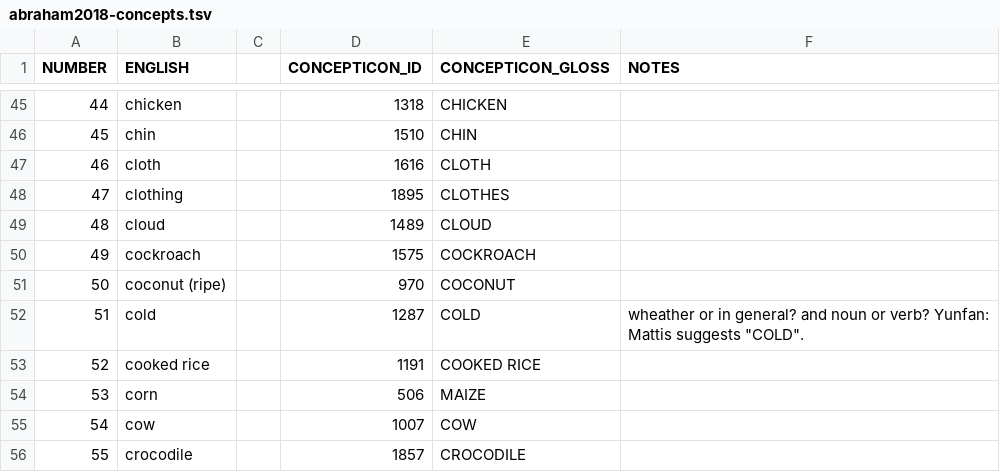
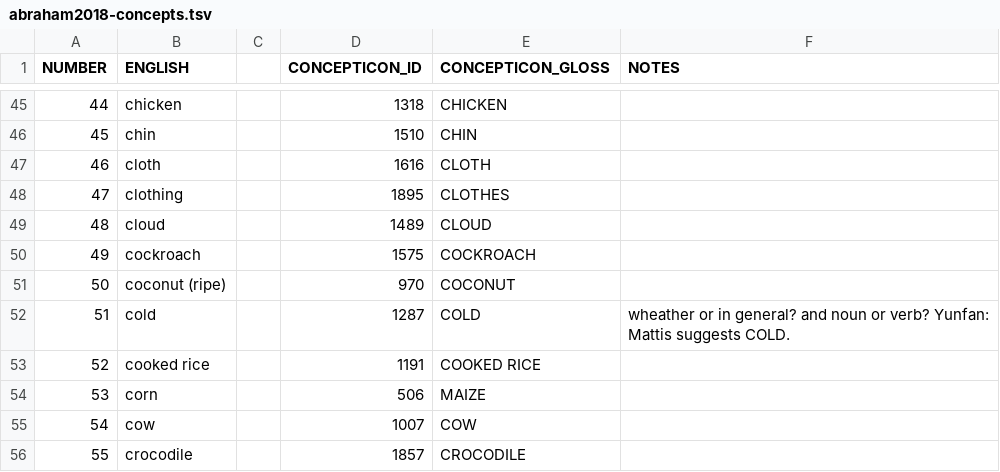
Before and after one commit to lexibank/abrahammonpa, a TSV file: raw/abraham2018-concepts.tsv, drawn as a sheet; only a part is shown, gaps mark what is left out.

Commit message:
replied to Nathanael's comments.

```diff
--- a/raw/abraham2018-concepts.tsv
+++ b/raw/abraham2018-concepts.tsv
@@ -51,3 +51,3 @@ NUMBER	ENGLISH		CONCEPTICON_ID	CONCEPTICON_GLOSS	NOTES
 50	coconut (ripe)		970	COCONUT	
-51	cold		1287	COLD	wheather or in general? and noun or verb? Yunfan: Mattis suggests "COLD".
+51	cold		1287	COLD	wheather or in general? and noun or verb? Yunfan: Mattis suggests COLD.
 52	cooked rice		1191	COOKED RICE	
```
